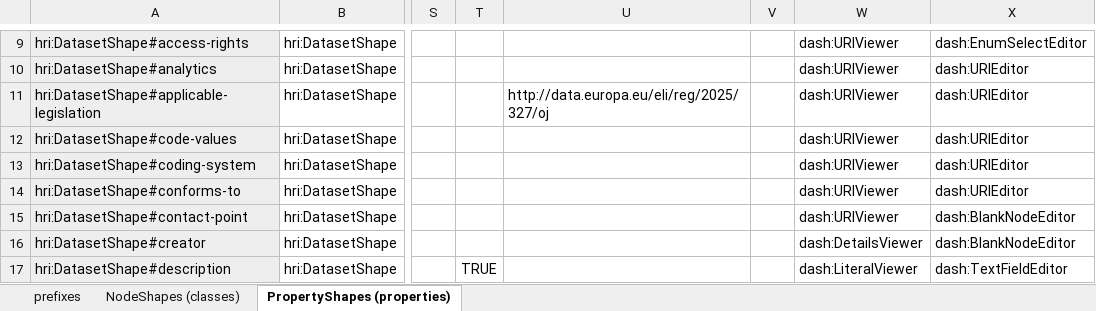
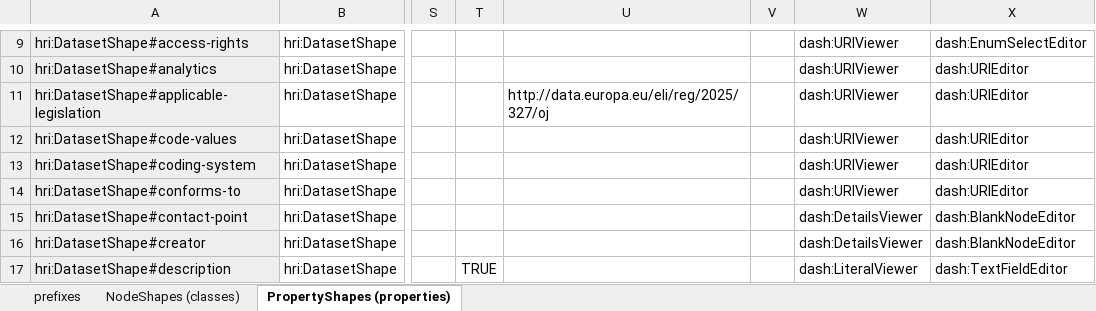
Before and after one commit to Health-RI/health-ri-metadata, an Excel workbook: Formalisation(shacl)/Core/SHACL_pipeline_templates/SHACL-dataset.xlsx, sheet PropertyShapes (properties), drawn as a sheet; only a part is shown, gaps mark what is left out; values as stored, in another font and other column widths than the file's, no borders; the diff names each change by its address in the sheet, - before the commit and + after, or states it on an @@ line.

```diff
--- a/Formalisation(shacl)/Core/SHACL_pipeline_templates/SHACL-dataset.xlsx (sheet PropertyShapes (properties))
+++ b/Formalisation(shacl)/Core/SHACL_pipeline_templates/SHACL-dataset.xlsx (sheet PropertyShapes (properties))
-W15: dash:URIViewer
+W15: dash:DetailsViewer
```
Also changed, not shown: Formalisation(shacl)/Core/SHACL_pipeline_templates/SHACL-agent.xlsx, Formalisation(shacl)/Core/SHACL_pipeline_templates/SHACL-attribution.xlsx, 20 other files.
